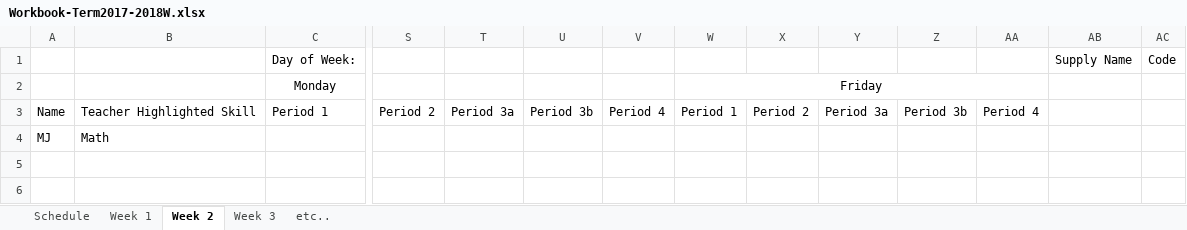
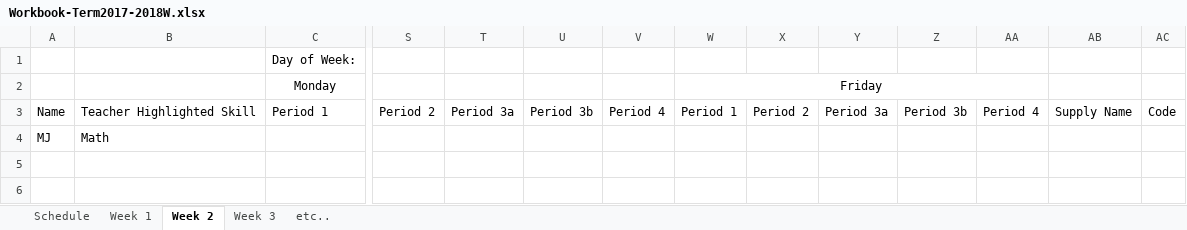
Before and after one commit to Zach-Smith/CS2043-Team-6-Project, an Excel workbook: Worksheet_Processing/Workbook-Term2017-2018W.xlsx, sheet Week 2, drawn as a sheet; only a part is shown, gaps mark what is left out; values as stored, in another font and other column widths than the file's, no borders; removed rows and columns are numbered as before the commit, all else as after; rows hold the shown columns only; the diff names each change by its address in the sheet, - before the commit and + after, or states it on an @@ line.

```diff
--- a/Worksheet_Processing/Workbook-Term2017-2018W.xlsx (sheet Week 2)
+++ b/Worksheet_Processing/Workbook-Term2017-2018W.xlsx (sheet Week 2)
-row 1:  |  | Day of Week: |  |  |  |  |  |  |  |  |  | Supply Name | Code
+row 1:  |  | Day of Week:
-AB3: (empty)
+AB3: Supply Name
-AC3: (empty)
+AC3: Code
```
Also changed, not shown: sheet Week 1, sheet Week 3, Worksheet_Processing/updated-file.xlsx, 8 other files.
